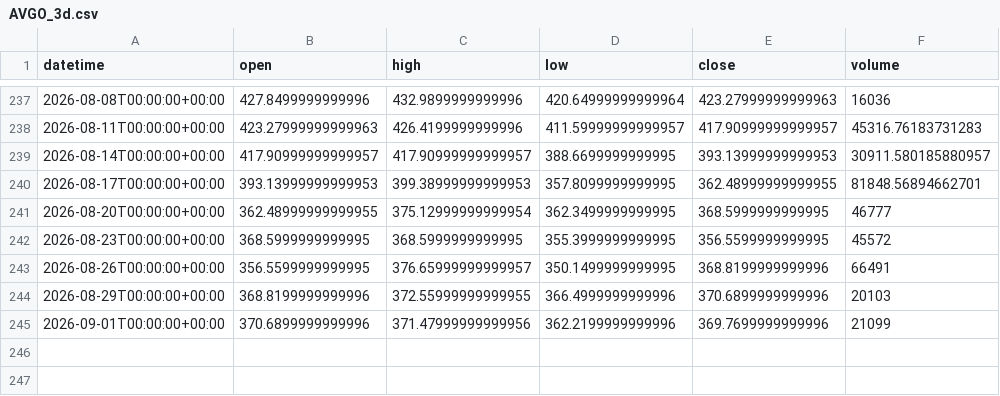
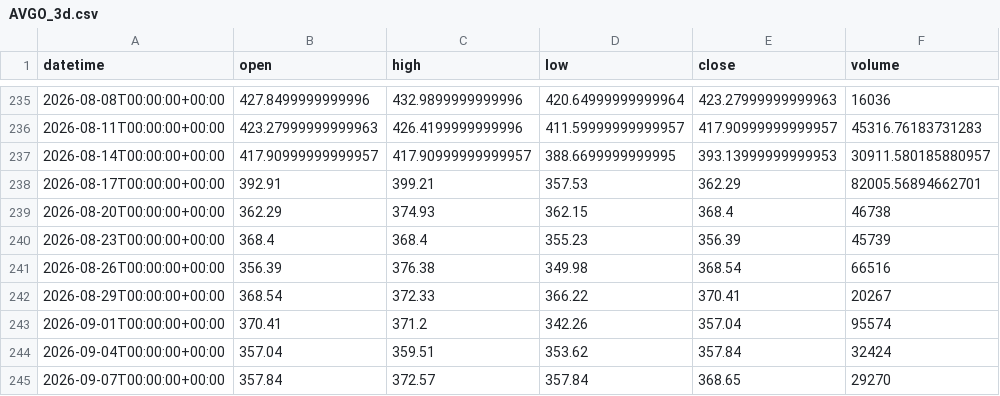
Before and after one commit to getdata-finance/avgo-3d-ohlcv-stocks-historical-data, a CSV file: AVGO_3d.csv, drawn as a sheet; only a part is shown, gaps mark what is left out; the diff covers the shown part only.

Commit message:
Update AVGO 3d OHLCV sample

```diff
--- a/AVGO_3d.csv
+++ b/AVGO_3d.csv
@@ -239,7 +237,9 @@ datetime,open,high,low,close,volume
 2026-08-14T00:00:00+00:00,417.90999999999957,417.90999999999957,388.6699999999995,393.13999999999953,30911.580185880957
-2026-08-17T00:00:00+00:00,393.13999999999953,399.38999999999953,357.8099999999995,362.48999999999955,81848.56894662701
-2026-08-20T00:00:00+00:00,362.48999999999955,375.12999999999954,362.3499999999995,368.5999999999995,46777
-2026-08-23T00:00:00+00:00,368.5999999999995,368.5999999999995,355.3999999999995,356.5599999999995,45572
-2026-08-26T00:00:00+00:00,356.5599999999995,376.65999999999957,350.1499999999995,368.8199999999996,66491
-2026-08-29T00:00:00+00:00,368.8199999999996,372.55999999999955,366.4999999999996,370.6899999999996,20103
-2026-09-01T00:00:00+00:00,370.6899999999996,371.47999999999956,362.2199999999996,369.7699999999996,21099
+2026-08-17T00:00:00+00:00,392.91,399.21,357.53,362.29,82005.56894662701
+2026-08-20T00:00:00+00:00,362.29,374.93,362.15,368.4,46738
+2026-08-23T00:00:00+00:00,368.4,368.4,355.23,356.39,45739
+2026-08-26T00:00:00+00:00,356.39,376.38,349.98,368.54,66516
+2026-08-29T00:00:00+00:00,368.54,372.33,366.22,370.41,20267
+2026-09-01T00:00:00+00:00,370.41,371.2,342.26,357.04,95574
+2026-09-04T00:00:00+00:00,357.04,359.51,353.62,357.84,32424
+2026-09-07T00:00:00+00:00,357.84,372.57,357.84,368.65,29270
```
Also changed, not shown: 2 removed rows elsewhere in this file, 1 other file.
